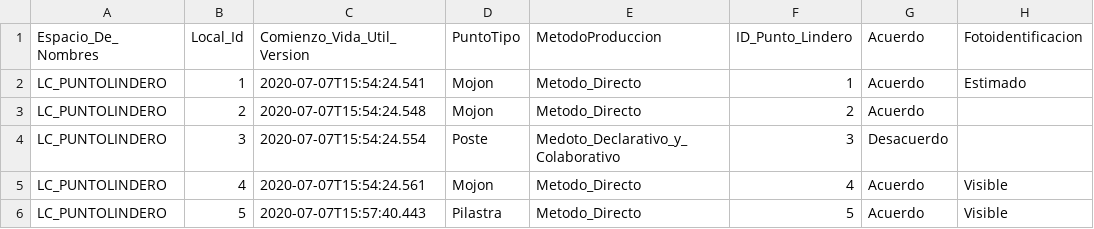
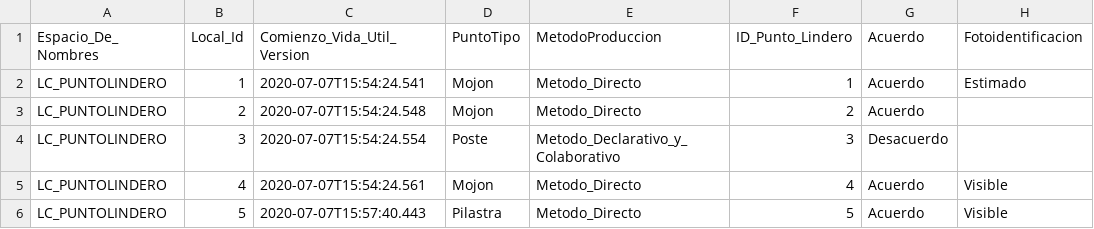
Before and after one commit to SwissTierrasColombia/Asistente-LADM-COL, a CSV file: asistente_ladm_col/resources/csv/sample_boundary_points.csv, drawn as a sheet; only a part is shown; the diff names each change by its address in the sheet, - before the commit and + after, or states it on an @@ line.

```diff
--- a/asistente_ladm_col/resources/csv/sample_boundary_points.csv
+++ b/asistente_ladm_col/resources/csv/sample_boundary_points.csv
-E4 (MetodoProduccion): Medoto_Declarativo_y_Colaborativo
+E4 (MetodoProduccion): Metodo_Declarativo_y_Colaborativo
```
Also changed, not shown: asistente_ladm_col/resources/csv/sample_control_points.csv, asistente_ladm_col/resources/csv/sample_survey_points.csv, 45 other files.
